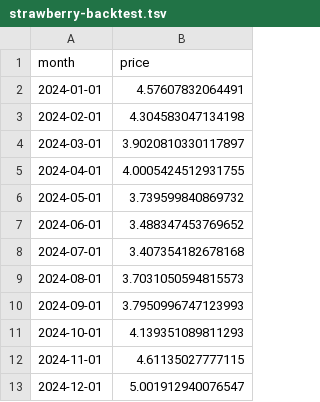
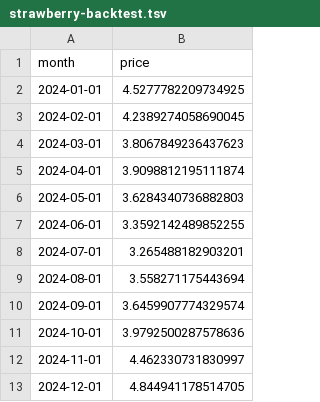
Before and after one commit to pbhise9/dx704-project-02, a TSV file: strawberry-backtest.tsv, drawn as a sheet.

```diff
--- a/strawberry-backtest.tsv
+++ b/strawberry-backtest.tsv
@@ -1,13 +1,13 @@
 month	price
-2024-01-01	4.57607832064491
-2024-02-01	4.304583047134198
-2024-03-01	3.9020810330117897
-2024-04-01	4.0005424512931755
-2024-05-01	3.739599840869732
-2024-06-01	3.488347453769652
-2024-07-01	3.407354182678168
-2024-08-01	3.7031050594815573
-2024-09-01	3.7950996747123993
-2024-10-01	4.139351089811293
-2024-11-01	4.61135027777115
-2024-12-01	5.001912940076547
+2024-01-01	4.5277782209734925
+2024-02-01	4.2389274058690045
+2024-03-01	3.8067849236437623
+2024-04-01	3.9098812195111874
+2024-05-01	3.6284340736882803
+2024-06-01	3.3592142489852255
+2024-07-01	3.265488182903201
+2024-08-01	3.558271175443694
+2024-09-01	3.6459907774329574
+2024-10-01	3.9792500287578636
+2024-11-01	4.462330731830997
+2024-12-01	4.844941178514705
```
Also changed, not shown: strawberry-forecast.tsv, 4 other files.
